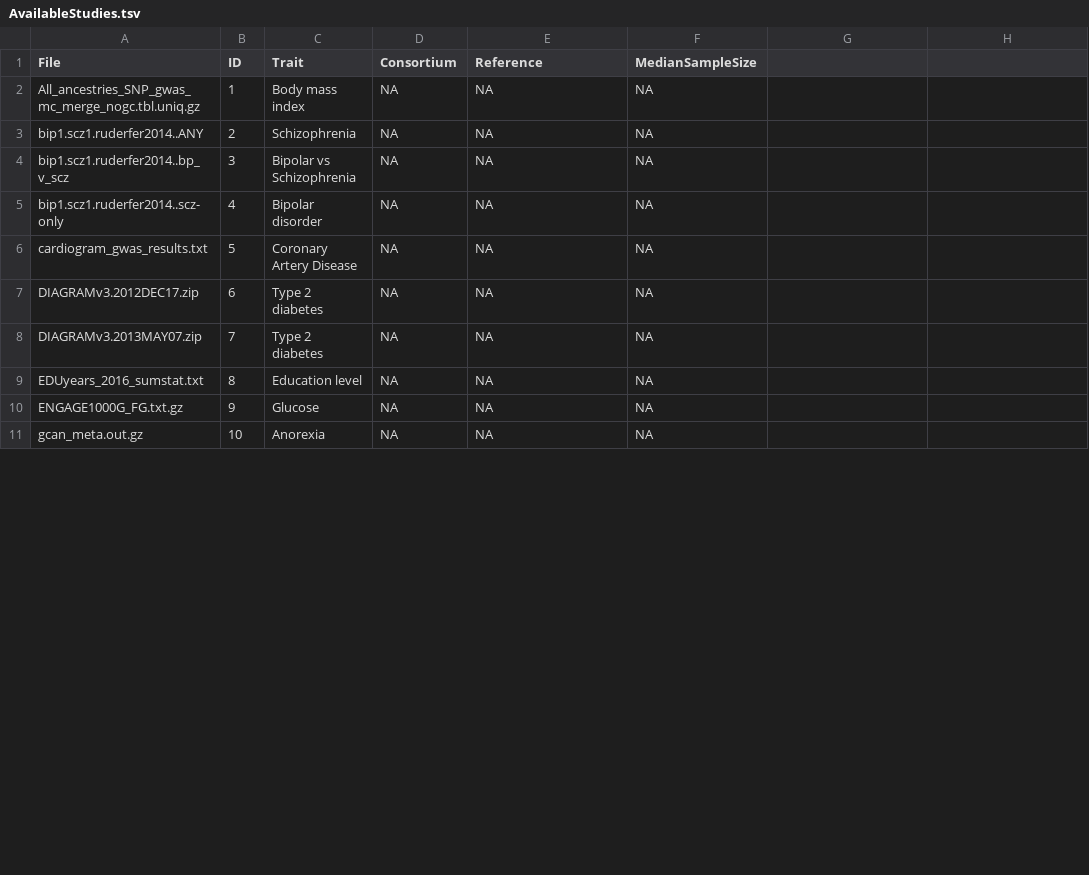
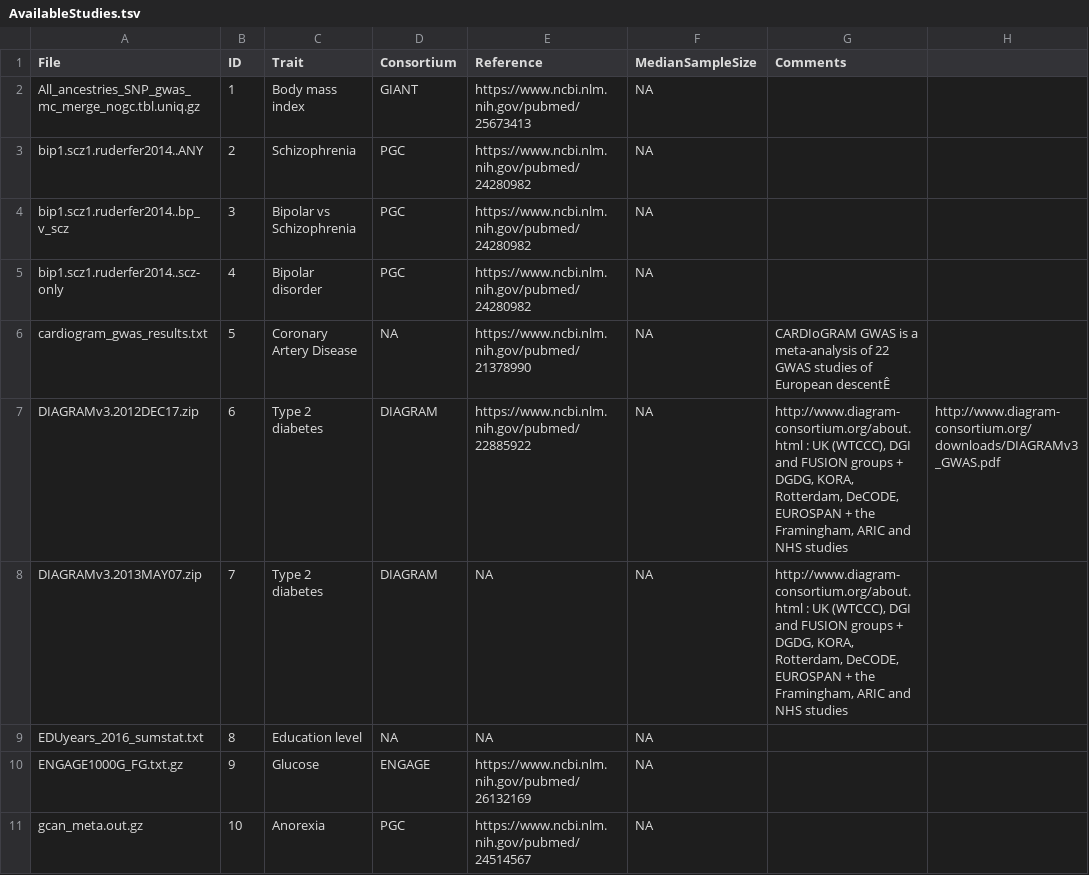
Before and after one commit to n-mounier/bGWAS, a TSV file: inst/Data/AvailableStudies.tsv, drawn as a sheet; only a part is shown; the diff covers the shown part only; the diff names each change by its address in the sheet, - before the commit and + after, or states it on an @@ line.

Commit message:
Added some references to AvailableStudies Correct a typo (qnorm(p/2)) in makeMR_ZMatrix()

```diff
--- a/inst/Data/AvailableStudies.tsv
+++ b/inst/Data/AvailableStudies.tsv
-G1: (empty)
+G1: Comments
-D2 (Consortium): NA
+D2 (Consortium): GIANT
-E2 (Reference): NA
+E2 (Reference): https://www.ncbi.nlm.nih.gov/pubmed/25673413
-D3:D5 (Consortium): NA
+D3:D5 (Consortium): PGC
-E3:E5 (Reference): NA
+E3:E5 (Reference): https://www.ncbi.nlm.nih.gov/pubmed/24280982
-E6 (Reference): NA
+E6 (Reference): https://www.ncbi.nlm.nih.gov/pubmed/21378990
-G6 (Comments): (empty)
+G6 (Comments): CARDIoGRAM GWAS is a meta-analysis of 22 GWAS studies of European descentÊ
-D7:D8 (Consortium): NA
+D7:D8 (Consortium): DIAGRAM
-E7 (Reference): NA
+E7 (Reference): https://www.ncbi.nlm.nih.gov/pubmed/22885922
-G7:G8 (Comments): (empty)
+G7:G8 (Comments): http://www.diagram-consortium.org/about.html : UK (WTCCC), DGI and FUSION groups + DGDG, KORA, Rotterdam, DeCODE, EUROSPAN + the Framingham, ARIC and NHS studies
-H7: (empty)
+H7: http://www.diagram-consortium.org/downloads/DIAGRAMv3_GWAS.pdf
-D10 (Consortium): NA
+D10 (Consortium): ENGAGE
-E10 (Reference): NA
+E10 (Reference): https://www.ncbi.nlm.nih.gov/pubmed/26132169
-D11 (Consortium): NA
+D11 (Consortium): PGC
-E11 (Reference): NA
+E11 (Reference): https://www.ncbi.nlm.nih.gov/pubmed/24514567
```
Also changed, not shown: 13 edited cells elsewhere in this file, 1 other file.
